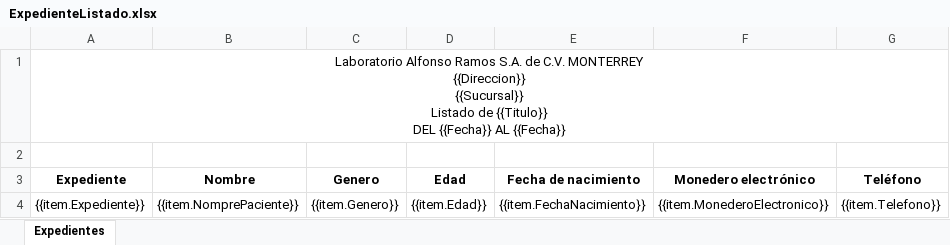
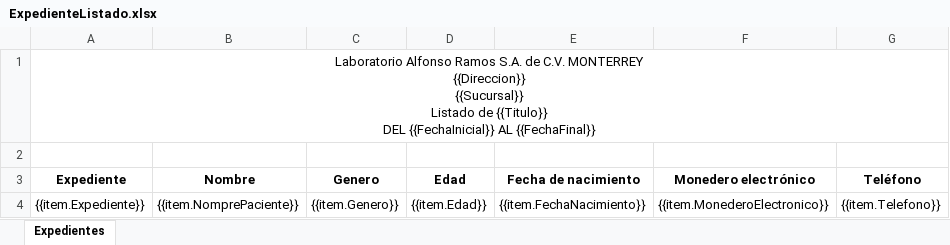
Before and after one commit to SauriX/labbe, an Excel workbook: Service.MedicalRecord/wwwroot/layout/excel/expediente/ExpedienteListado.xlsx, sheet Expedientes, drawn as a sheet; values as stored, in another font and other column widths than the file's, no borders; charts and pictures not drawn; ↵ is a line break in a cell; the diff names each change by its address in the sheet, - before the commit and + after, or states it on an @@ line.

```diff
--- a/Service.MedicalRecord/wwwroot/layout/excel/expediente/ExpedienteListado.xlsx (sheet Expedientes)
+++ b/Service.MedicalRecord/wwwroot/layout/excel/expediente/ExpedienteListado.xlsx (sheet Expedientes)
-A1 (Expediente): …{{Titulo}} ↵ DEL {{Fecha}} AL {{Fecha}}
+A1 (Expediente): …{{Titulo}} ↵ DEL {{FechaInicial}} AL {{FechaFinal}}
```
Also changed, not shown: 2 other files.
